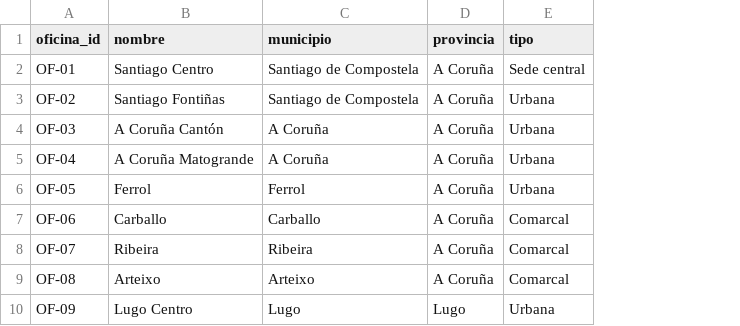
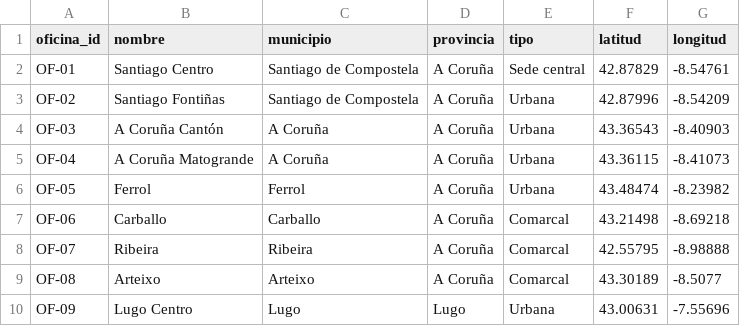
Before and after one commit to AbenFdez/Banco_Bretema_Prevencion_Fraude, a CSV file: datos/oficinas.csv, drawn as a sheet; only a part is shown; the diff names each change by its address in the sheet, - before the commit and + after, or states it on an @@ line.

```diff
--- a/datos/oficinas.csv
+++ b/datos/oficinas.csv
+column F (latitud), rows 2-10: 42.87829 | 42.87996 | 43.36543 | 43.36115 | 43.48474 | 43.21498 | 42.55795 | 43.30189 | 43.00631
+column G (longitud), rows 2-10: -8.54761 | -8.54209 | -8.40903 | -8.41073 | -8.23982 | -8.69218 | -8.98888 | -8.5077 | -7.55696
```
Also changed, not shown: datos/comercios.csv, 33 other files.
